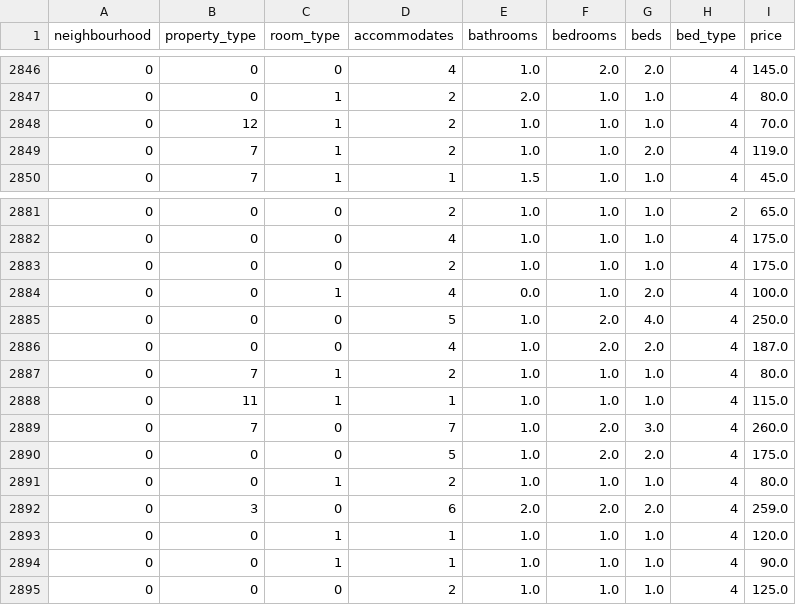
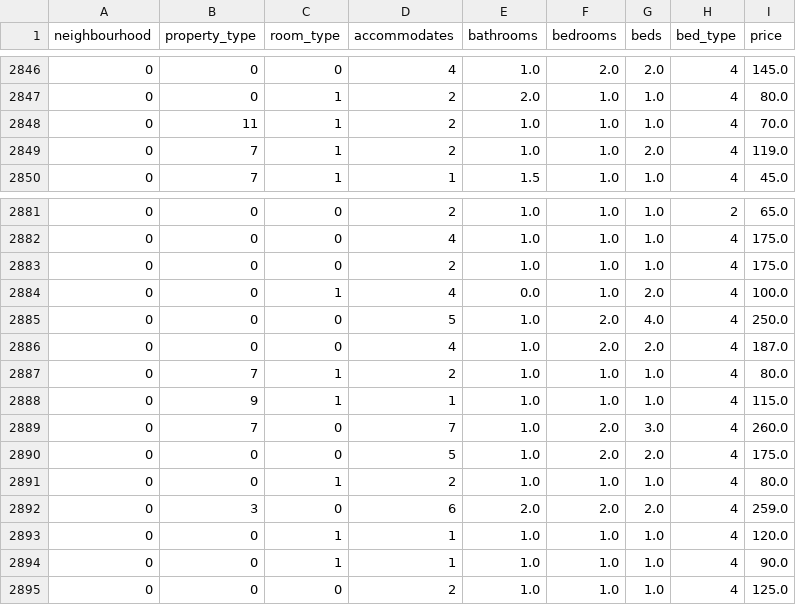
Before and after one commit to MininduSenadheera/Airbnb-Price-Prediction, a CSV file: Classification/listings_cleaned.csv, drawn as a sheet; only a part is shown, gaps mark what is left out; the diff covers the shown part only.

Commit message:
property type column null values converted to other

```diff
--- a/Classification/listings_cleaned.csv
+++ b/Classification/listings_cleaned.csv
@@ -2847,3 +2847,3 @@ neighbourhood,property_type,room_type,accommodates,bathrooms,bedrooms,beds,bed_t
 0,0,1,2,2.0,1.0,1.0,4,80.0
-0,12,1,2,1.0,1.0,1.0,4,70.0
+0,11,1,2,1.0,1.0,1.0,4,70.0
 0,7,1,2,1.0,1.0,2.0,4,119.0
@@ -2887,3 +2887,3 @@ neighbourhood,property_type,room_type,accommodates,bathrooms,bedrooms,beds,bed_t
 0,7,1,2,1.0,1.0,1.0,4,80.0
-0,11,1,1,1.0,1.0,1.0,4,115.0
+0,9,1,1,1.0,1.0,1.0,4,115.0
 0,7,0,7,1.0,2.0,3.0,4,260.0
```
Also changed, not shown: 7 edited cells elsewhere in this file, 1 other file.
